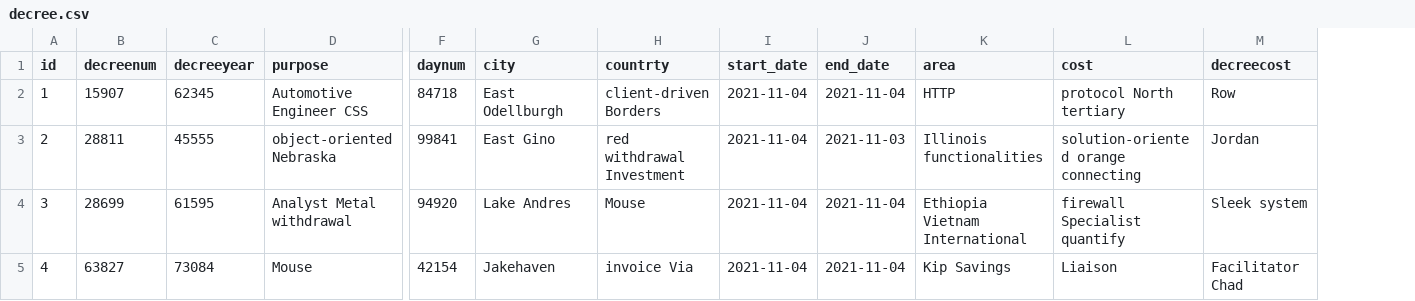
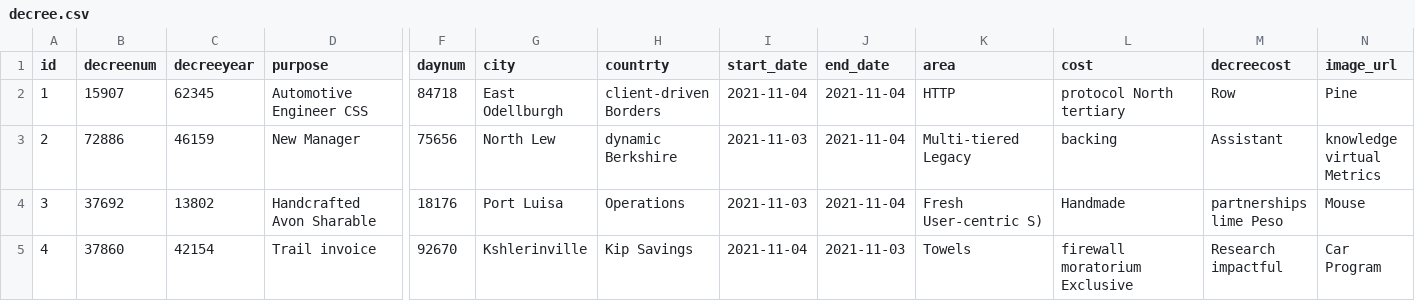
Before and after one commit to ashrafara/empTravel, a CSV file: src/main/resources/config/liquibase/fake-data/decree.csv, drawn as a sheet; only a part is shown, gaps mark what is left out; the diff covers the shown part only; the diff names each change by its address in the sheet, - before the commit and + after, or states it on an @@ line.

```diff
--- a/src/main/resources/config/liquibase/fake-data/decree.csv
+++ b/src/main/resources/config/liquibase/fake-data/decree.csv
+column N (image_url), rows 2-5: Pine | knowledge virtual Metrics | Mouse | Car Program
-B3 (decreenum): 28811
+B3 (decreenum): 72886
-C3 (decreeyear): 45555
+C3 (decreeyear): 46159
-D3 (purpose): object-oriented Nebraska
+D3 (purpose): New Manager
-F3 (daynum): 99841
+F3 (daynum): 75656
-G3 (city): East Gino
+G3 (city): North Lew
-H3 (countrty): red withdrawal Investment
+H3 (countrty): dynamic Berkshire
-I3:I4 (start_date): 2021-11-04
+I3:I4 (start_date): 2021-11-03
-J3 (end_date): 2021-11-03
+J3 (end_date): 2021-11-04
-K3 (area): Illinois functionalities
+K3 (area): Multi-tiered Legacy
-L3 (cost): solution-oriented orange connecting
+L3 (cost): backing
-M3 (decreecost): Jordan
+M3 (decreecost): Assistant
-B4 (decreenum): 28699
+B4 (decreenum): 37692
-C4 (decreeyear): 61595
+C4 (decreeyear): 13802
-D4 (purpose): Analyst Metal withdrawal
+D4 (purpose): Handcrafted Avon Sharable
-F4 (daynum): 94920
+F4 (daynum): 18176
-G4 (city): Lake Andres
+G4 (city): Port Luisa
-H4 (countrty): Mouse
+H4 (countrty): Operations
-K4 (area): Ethiopia Vietnam International
+K4 (area): Fresh User-centric S)
-L4 (cost): firewall Specialist quantify
+L4 (cost): Handmade
-M4 (decreecost): Sleek system
+M4 (decreecost): partnerships lime Peso
-B5 (decreenum): 63827
+B5 (decreenum): 37860
-C5 (decreeyear): 73084
+C5 (decreeyear): 42154
-D5 (purpose): Mouse
+D5 (purpose): Trail invoice
-F5 (daynum): 42154
+F5 (daynum): 92670
-G5 (city): Jakehaven
+G5 (city): Kshlerinville
-H5 (countrty): invoice Via
+H5 (countrty): Kip Savings
-J5 (end_date): 2021-11-04
+J5 (end_date): 2021-11-03
-K5 (area): Kip Savings
+K5 (area): Towels
-L5 (cost): Liaison
+L5 (cost): firewall moratorium Exclusive
-M5 (decreecost): Facilitator Chad
+M5 (decreecost): Research impactful
```
Also changed, not shown: 63 edited cells elsewhere in this file, 26 other files.
